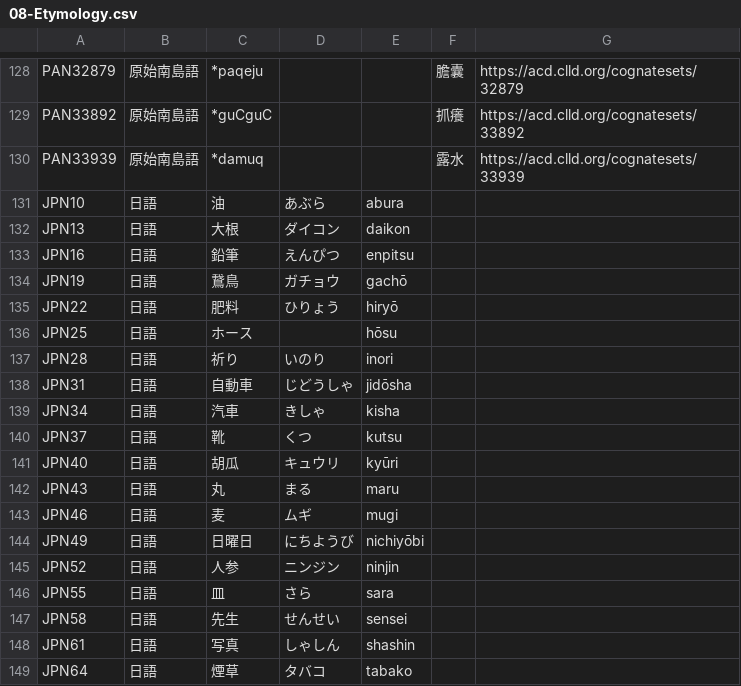
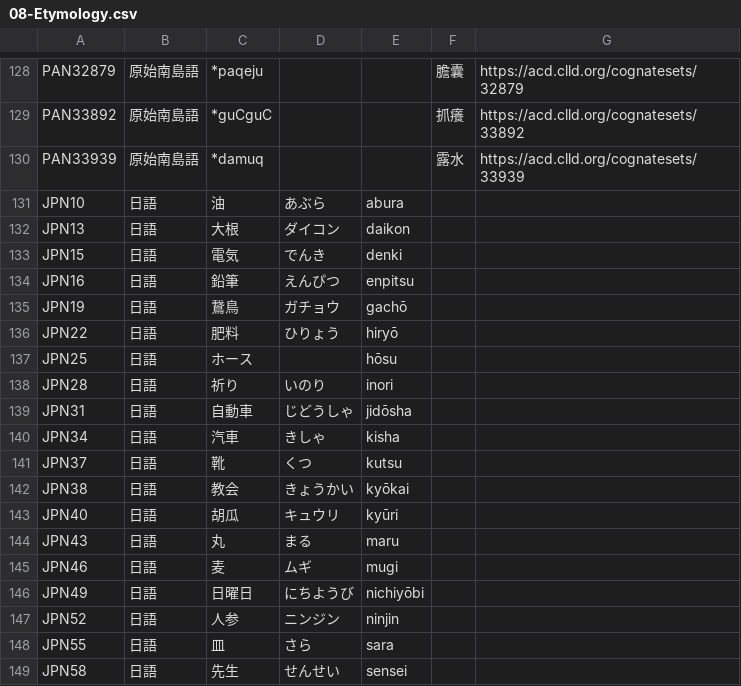
Before and after one commit to haiangdict/HLDDru, a CSV file: data/08-Etymology.csv, drawn as a sheet; only a part is shown, gaps mark what is left out; the shorter side is filled out with more unchanged rows.

```diff
--- a/data/08-Etymology.csv
+++ b/data/08-Etymology.csv
@@ -132,2 +132,3 @@ JPN10,日語,油,あぶら,abura,,
 JPN13,日語,大根,ダイコン,daikon,,
+JPN15,日語,電気,でんき,denki,,
 JPN16,日語,鉛筆,えんぴつ,enpitsu,,
@@ -140,2 +141,3 @@ JPN34,日語,汽車,きしゃ,kisha,,
 JPN37,日語,靴,くつ,kutsu,,
+JPN38,日語,教会,きょうかい,kyōkai,,
 JPN40,日語,胡瓜,キュウリ,kyūri,,
```
Also changed, not shown: data/08-Examples.csv, data/08-Lemmata.csv, 1 other file.
